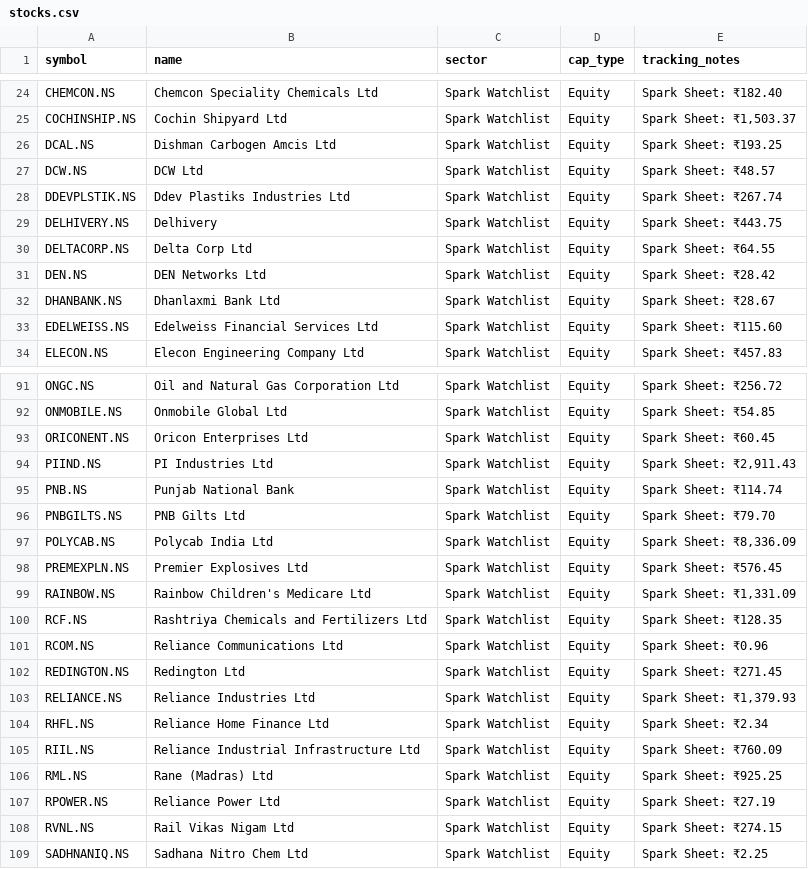
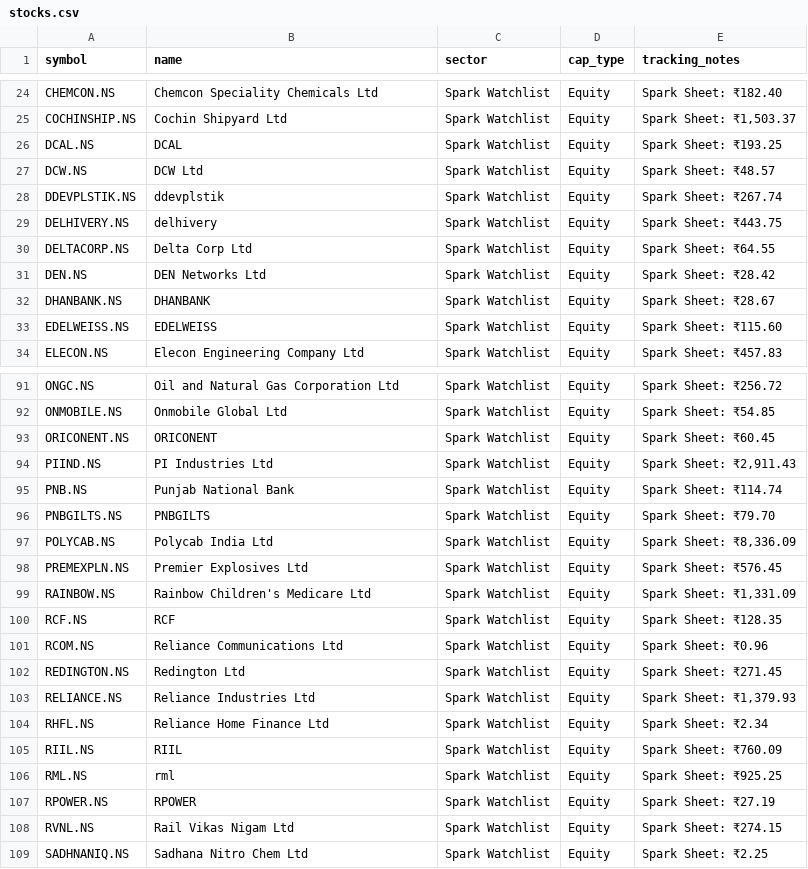
Before and after one commit to digant2207/indian-stock-analyzer, a CSV file: stocks.csv, drawn as a sheet; only a part is shown, gaps mark what is left out; the diff covers the shown part only.

```diff
--- a/stocks.csv
+++ b/stocks.csv
@@ -25,10 +25,10 @@ CHEMCON.NS,Chemcon Speciality Chemicals Ltd,Spark Watchlist,Equity,Spark Sheet:
 COCHINSHIP.NS,Cochin Shipyard Ltd,Spark Watchlist,Equity,"Spark Sheet: ₹1,503.37"
-DCAL.NS,Dishman Carbogen Amcis Ltd,Spark Watchlist,Equity,Spark Sheet: ₹193.25
+DCAL.NS,DCAL,Spark Watchlist,Equity,Spark Sheet: ₹193.25
 DCW.NS,DCW Ltd,Spark Watchlist,Equity,Spark Sheet: ₹48.57
-DDEVPLSTIK.NS,Ddev Plastiks Industries Ltd,Spark Watchlist,Equity,Spark Sheet: ₹267.74
-DELHIVERY.NS,Delhivery,Spark Watchlist,Equity,Spark Sheet: ₹443.75
+DDEVPLSTIK.NS,ddevplstik,Spark Watchlist,Equity,Spark Sheet: ₹267.74
+DELHIVERY.NS,delhivery,Spark Watchlist,Equity,Spark Sheet: ₹443.75
 DELTACORP.NS,Delta Corp Ltd,Spark Watchlist,Equity,Spark Sheet: ₹64.55
 DEN.NS,DEN Networks Ltd,Spark Watchlist,Equity,Spark Sheet: ₹28.42
-DHANBANK.NS,Dhanlaxmi Bank Ltd,Spark Watchlist,Equity,Spark Sheet: ₹28.67
-EDELWEISS.NS,Edelweiss Financial Services Ltd,Spark Watchlist,Equity,Spark Sheet: ₹115.60
+DHANBANK.NS,DHANBANK,Spark Watchlist,Equity,Spark Sheet: ₹28.67
+EDELWEISS.NS,EDELWEISS,Spark Watchlist,Equity,Spark Sheet: ₹115.60
 ELECON.NS,Elecon Engineering Company Ltd,Spark Watchlist,Equity,Spark Sheet: ₹457.83
@@ -92,6 +92,6 @@ ONGC.NS,Oil and Natural Gas Corporation Ltd,Spark Watchlist,Equity,Spark Sheet:
 ONMOBILE.NS,Onmobile Global Ltd,Spark Watchlist,Equity,Spark Sheet: ₹54.85
-ORICONENT.NS,Oricon Enterprises Ltd,Spark Watchlist,Equity,Spark Sheet: ₹60.45
+ORICONENT.NS,ORICONENT,Spark Watchlist,Equity,Spark Sheet: ₹60.45
 PIIND.NS,PI Industries Ltd,Spark Watchlist,Equity,"Spark Sheet: ₹2,911.43"
 PNB.NS,Punjab National Bank,Spark Watchlist,Equity,Spark Sheet: ₹114.74
-PNBGILTS.NS,PNB Gilts Ltd,Spark Watchlist,Equity,Spark Sheet: ₹79.70
+PNBGILTS.NS,PNBGILTS,Spark Watchlist,Equity,Spark Sheet: ₹79.70
 POLYCAB.NS,Polycab India Ltd,Spark Watchlist,Equity,"Spark Sheet: ₹8,336.09"
@@ -99,3 +99,3 @@ PREMEXPLN.NS,Premier Explosives Ltd,Spark Watchlist,Equity,Spark Sheet: ₹576.4
 RAINBOW.NS,Rainbow Children's Medicare Ltd,Spark Watchlist,Equity,"Spark Sheet: ₹1,331.09"
-RCF.NS,Rashtriya Chemicals and Fertilizers Ltd,Spark Watchlist,Equity,Spark Sheet: ₹128.35
+RCF.NS,RCF,Spark Watchlist,Equity,Spark Sheet: ₹128.35
 RCOM.NS,Reliance Communications Ltd,Spark Watchlist,Equity,Spark Sheet: ₹0.96
@@ -104,5 +104,5 @@ RELIANCE.NS,Reliance Industries Ltd,Spark Watchlist,Equity,"Spark Sheet: ₹1,37
 RHFL.NS,Reliance Home Finance Ltd,Spark Watchlist,Equity,Spark Sheet: ₹2.34
-RIIL.NS,Reliance Industrial Infrastructure Ltd,Spark Watchlist,Equity,Spark Sheet: ₹760.09
-RML.NS,Rane (Madras) Ltd,Spark Watchlist,Equity,Spark Sheet: ₹925.25
-RPOWER.NS,Reliance Power Ltd,Spark Watchlist,Equity,Spark Sheet: ₹27.19
+RIIL.NS,RIIL,Spark Watchlist,Equity,Spark Sheet: ₹760.09
+RML.NS,rml,Spark Watchlist,Equity,Spark Sheet: ₹925.25
+RPOWER.NS,RPOWER,Spark Watchlist,Equity,Spark Sheet: ₹27.19
 RVNL.NS,Rail Vikas Nigam Ltd,Spark Watchlist,Equity,Spark Sheet: ₹274.15
```
Also changed, not shown: 19 edited cells elsewhere in this file, 9 other files.
